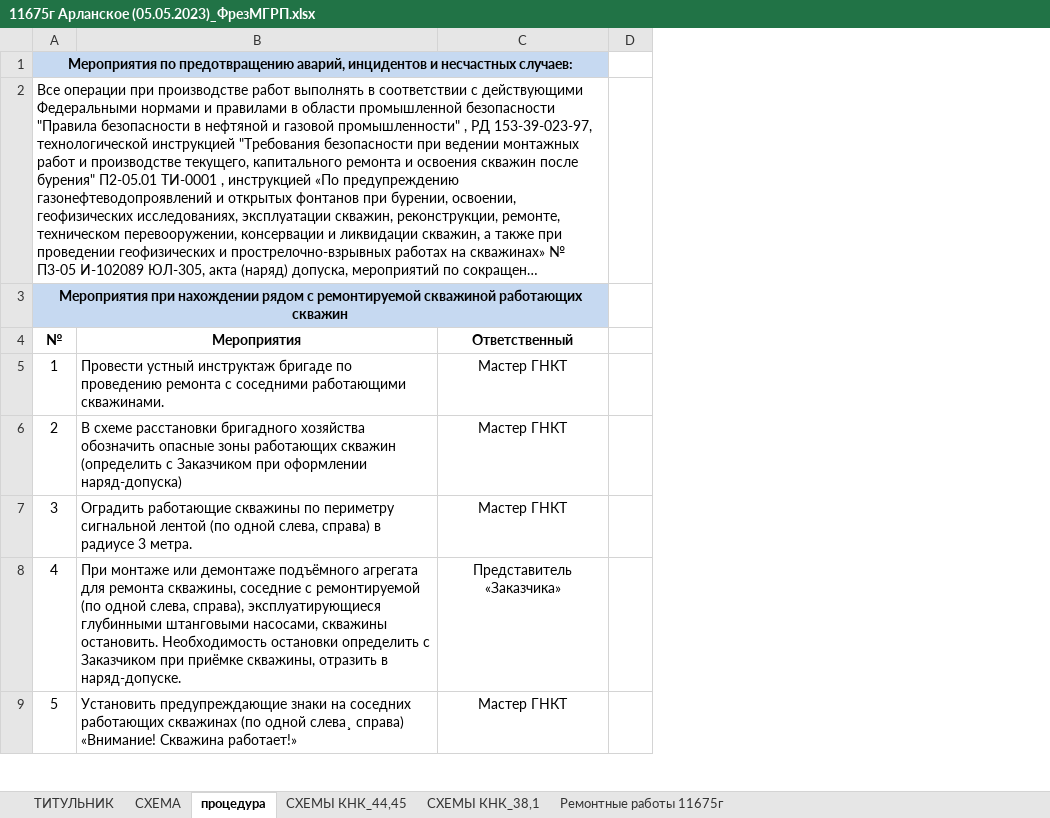
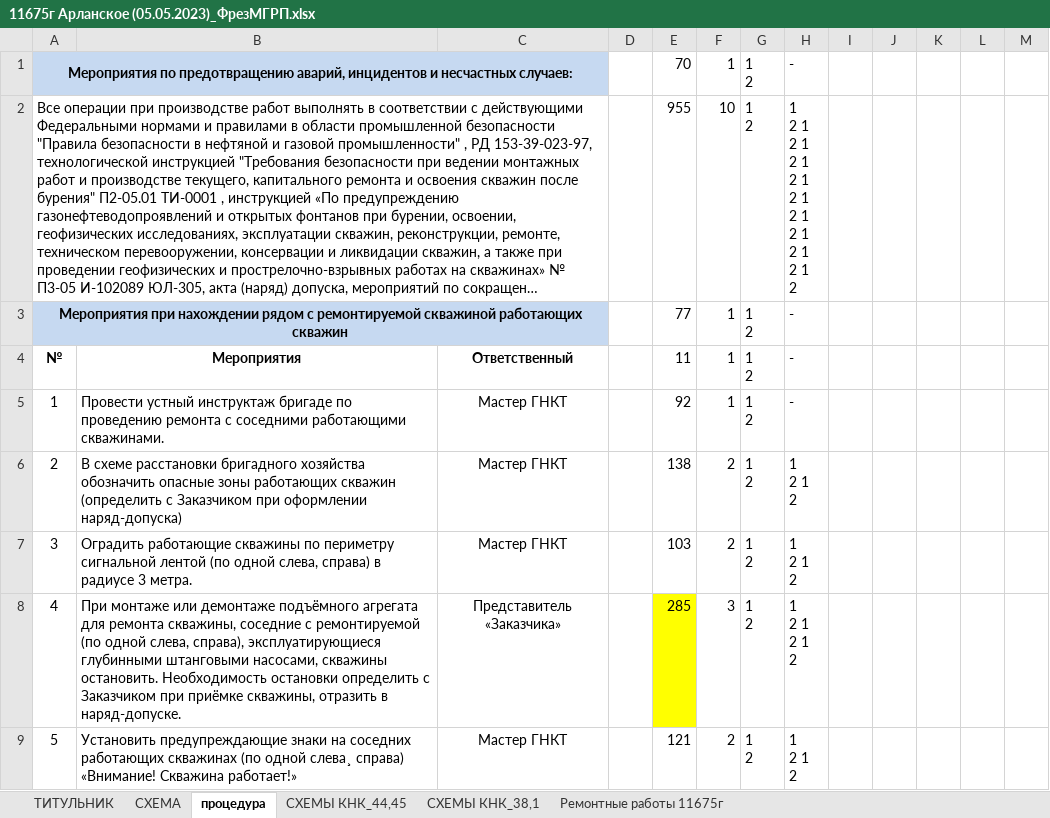
Before and after one commit to Ilmir112/Create_work_krs, an Excel workbook: 11675г Арланское (05.05.2023)_ФрезМГРП.xlsx, sheet процедура, drawn as a sheet; only a part is shown; long unchanged cells end in …; values as stored, in another font and other column widths than the file's, no borders; charts and pictures not drawn; ↵ is a line break in a cell; the diff covers the shown part only; the diff names each change by its address in the sheet, - before the commit and + after, or states it on an @@ line.

```diff
--- a/11675г Арланское (05.05.2023)_ФрезМГРП.xlsx (sheet процедура)
+++ b/11675г Арланское (05.05.2023)_ФрезМГРП.xlsx (sheet процедура)
@@ column E unhidden, rows 1-9: 70 | 955 | 77 | 11 | 92 | 138 | 103 | 285 | 121 @@
@@ column F unhidden, rows 1-9: 1 | 10 | 1 | 1 | 1 | 2 | 2 | 3 | 2 @@
@@ column G unhidden, rows 1-9: all 1 ↵ 2 @@
@@ column H unhidden, rows 1-9: - | 1 ↵ 2 1 ↵ 2 1 ↵ 2 1 ↵ 2 1 ↵ 2 1 ↵ 2 1 ↵ 2 1 ↵ 2 1 ↵ 2 1 ↵ 2 | - | - | - | 1 ↵ 2 1 ↵ 2 | 1 ↵ 2 1 ↵ 2 | 1 ↵ 2 1 ↵ 2 1 ↵ 2 | 1 ↵ 2 1 ↵ 2 @@
@@ column I unhidden, empty @@
@@ column J unhidden, empty @@
@@ column K unhidden, empty @@
@@ column L unhidden, empty @@
@@ column M unhidden, empty @@
```
Also changed, not shown: 6 removed rows elsewhere in this sheet, formulas that keep their value, hidden cells, charts or pictures, 8 other files.
